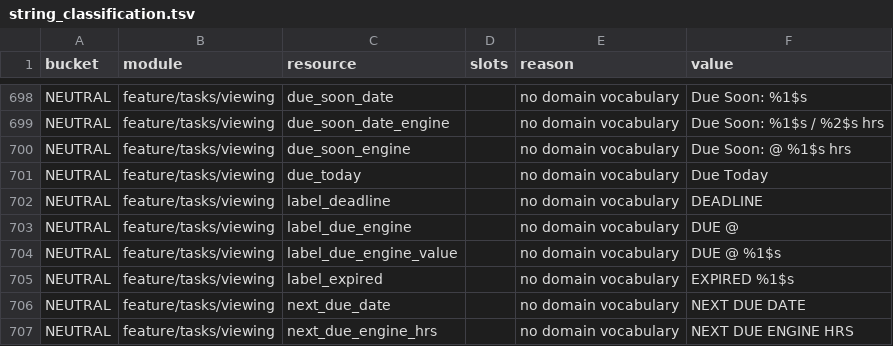
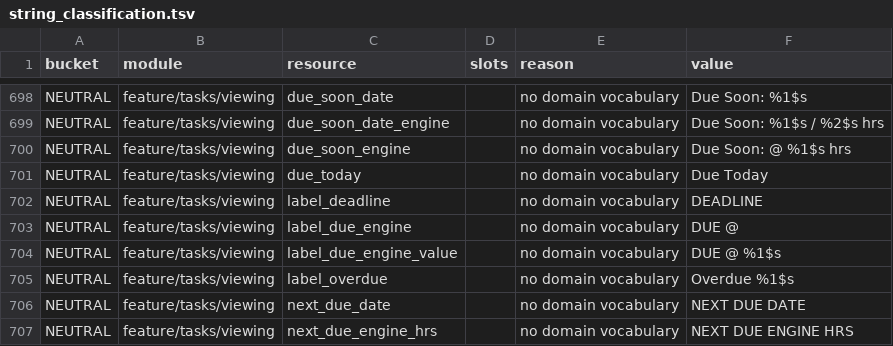
Before and after one commit to fz172/squawkit, a TSV file: docs/product/phase2/string_classification.tsv, drawn as a sheet; only a part is shown, gaps mark what is left out.

```diff
--- a/docs/product/phase2/string_classification.tsv
+++ b/docs/product/phase2/string_classification.tsv
@@ -704,3 +704,3 @@ NEUTRAL	feature/tasks/viewing	label_due_engine		no domain vocabulary	DUE @
 NEUTRAL	feature/tasks/viewing	label_due_engine_value		no domain vocabulary	DUE @ %1$s
-NEUTRAL	feature/tasks/viewing	label_expired		no domain vocabulary	EXPIRED %1$s
+NEUTRAL	feature/tasks/viewing	label_overdue		no domain vocabulary	Overdue %1$s
 NEUTRAL	feature/tasks/viewing	next_due_date		no domain vocabulary	NEXT DUE DATE
```
Also changed, not shown: core/template/src/androidHostTest/resources/string_snapshot.tsv, 2 other files.
